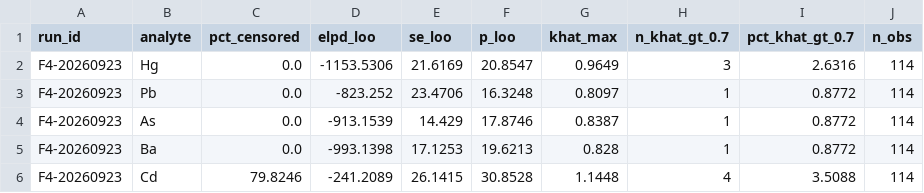
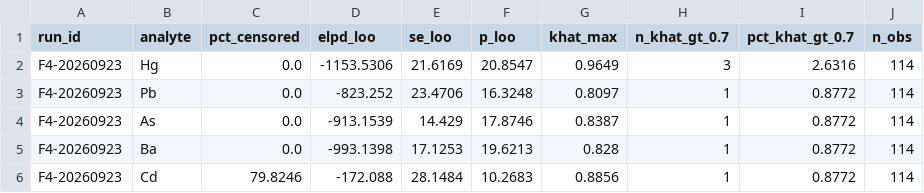
Before and after one commit to diegoarz02/censored-gp-santa-barbara, a CSV file: figuras/TABLE_S5_loo.csv, drawn as a sheet.

```diff
--- a/figuras/TABLE_S5_loo.csv
+++ b/figuras/TABLE_S5_loo.csv
@@ -5,2 +5,2 @@ F4-20260923,As,0.0,-913.1539,14.429,17.8746,0.8387,1,0.8772,114
 F4-20260923,Ba,0.0,-993.1398,17.1253,19.6213,0.828,1,0.8772,114
-F4-20260923,Cd,79.8246,-241.2089,26.1415,30.8528,1.1448,4,3.5088,114
+F4-20260923,Cd,79.8246,-172.088,28.1484,10.2683,0.8856,1,0.8772,114
```
Also changed, not shown: figuras/TABLE_S10_pareto_k.csv, 20 other files.
